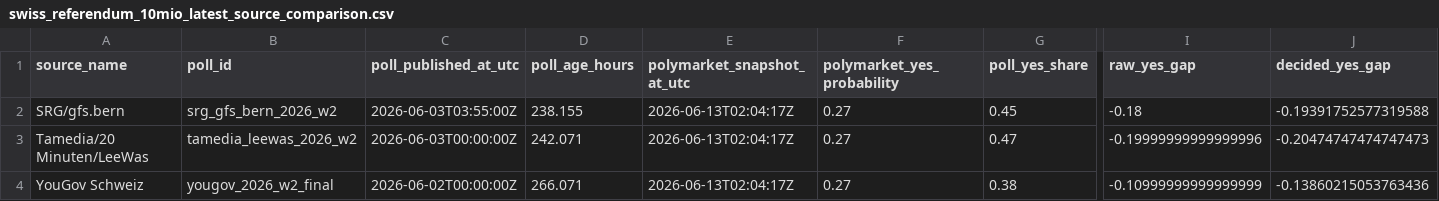
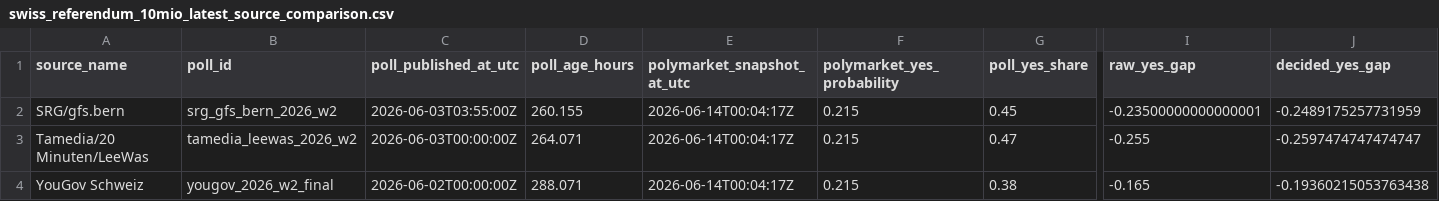
Before and after one commit to Pablozh123/multi-agent-orchestration-informational-efficiency, a CSV file: data/results/swiss_referendum_10mio_latest_source_comparison.csv, drawn as a sheet; only a part is shown, gaps mark what is left out; the diff names each change by its address in the sheet, - before the commit and + after, or states it on an @@ line.

```diff
--- a/data/results/swiss_referendum_10mio_latest_source_comparison.csv
+++ b/data/results/swiss_referendum_10mio_latest_source_comparison.csv
-D2 (poll_age_hours): 238.155
+D2 (poll_age_hours): 260.155
-E2:E4 (polymarket_snapshot_at_utc): 2026-06-13T02:04:17Z
+E2:E4 (polymarket_snapshot_at_utc): 2026-06-14T00:04:17Z
-F2:F4 (polymarket_yes_probability): 0.27
+F2:F4 (polymarket_yes_probability): 0.215
-I2 (raw_yes_gap): -0.18
+I2 (raw_yes_gap): -0.23500000000000001
-J2 (decided_yes_gap): -0.19391752577319588
+J2 (decided_yes_gap): -0.2489175257731959
-D3 (poll_age_hours): 242.071
+D3 (poll_age_hours): 264.071
-I3 (raw_yes_gap): -0.19999999999999996
+I3 (raw_yes_gap): -0.255
-J3 (decided_yes_gap): -0.20474747474747473
+J3 (decided_yes_gap): -0.2597474747474747
-D4 (poll_age_hours): 266.071
+D4 (poll_age_hours): 288.071
-I4 (raw_yes_gap): -0.10999999999999999
+I4 (raw_yes_gap): -0.165
-J4 (decided_yes_gap): -0.13860215053763436
+J4 (decided_yes_gap): -0.19360215053763438
```
Also changed, not shown: data/results/swiss_referendum_10mio_auto_refresh_log.csv, 11 other files.
